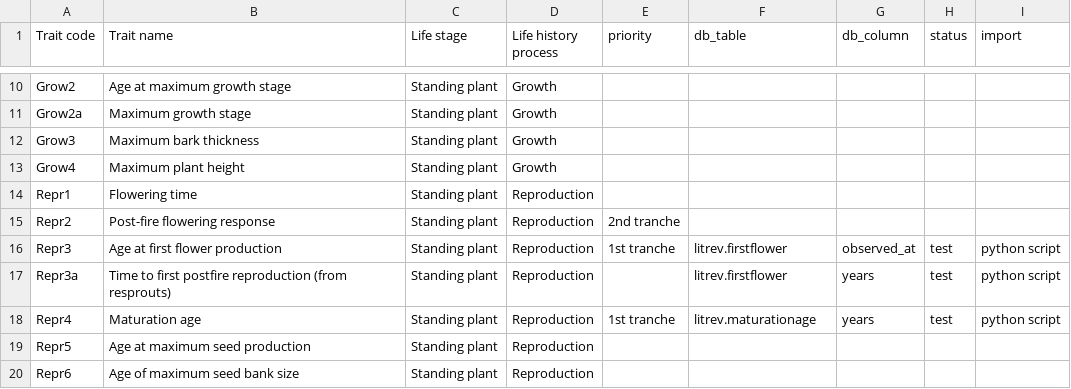
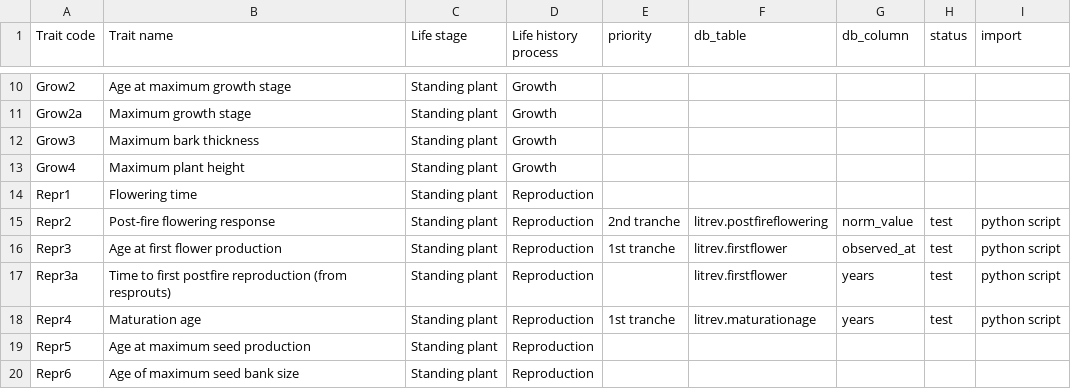
Before and after one commit to ces-unsw-edu-au/fireveg-webapp, a CSV file: webapp/static/metadata/trait-description.csv, drawn as a sheet; only a part is shown, gaps mark what is left out.

```diff
--- a/webapp/static/metadata/trait-description.csv
+++ b/webapp/static/metadata/trait-description.csv
@@ -14,3 +14,3 @@ Grow4,Maximum plant height,Standing plant,Growth,,,,,
 Repr1,Flowering time,Standing plant,Reproduction,,,,,
-Repr2,Post-fire flowering response,Standing plant,Reproduction,2nd tranche,,,,
+Repr2,Post-fire flowering response,Standing plant,Reproduction,2nd tranche,litrev.postfireflowering,norm_value,test,python script
 Repr3,Age at first flower production,Standing plant,Reproduction,1st tranche,litrev.firstflower,observed_at,test,python script
```
Also changed, not shown: webapp/static/metadata/trait-value-description.csv, 4 other files.
